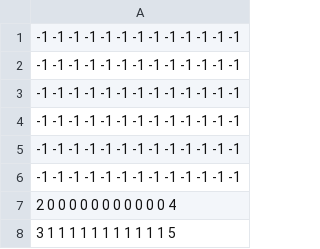
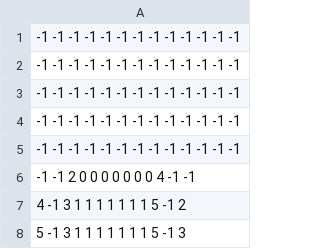
Before and after one commit to SwordManNagaoka/SwordMan, a CSV file: SwordMan/SwordMan.Packaging/assets/stage/maptest.csv, drawn as a sheet.

```diff
--- a/SwordMan/SwordMan.Packaging/assets/stage/maptest.csv
+++ b/SwordMan/SwordMan.Packaging/assets/stage/maptest.csv
@@ -5,4 +5,4 @@
 -1 -1 -1 -1 -1 -1 -1 -1 -1 -1 -1 -1 -1
--1 -1 -1 -1 -1 -1 -1 -1 -1 -1 -1 -1 -1
-2 0 0 0 0 0 0 0 0 0 0 0 4
-3 1 1 1 1 1 1 1 1 1 1 1 5
+-1 -1  2  0  0  0  0  0  0  0  4 -1 -1
+ 4 -1  3  1  1  1  1  1  1  1  5 -1  2
+ 5 -1  3  1  1  1  1  1  1  1  5 -1  3
```
Also changed, not shown: 8 other files.
